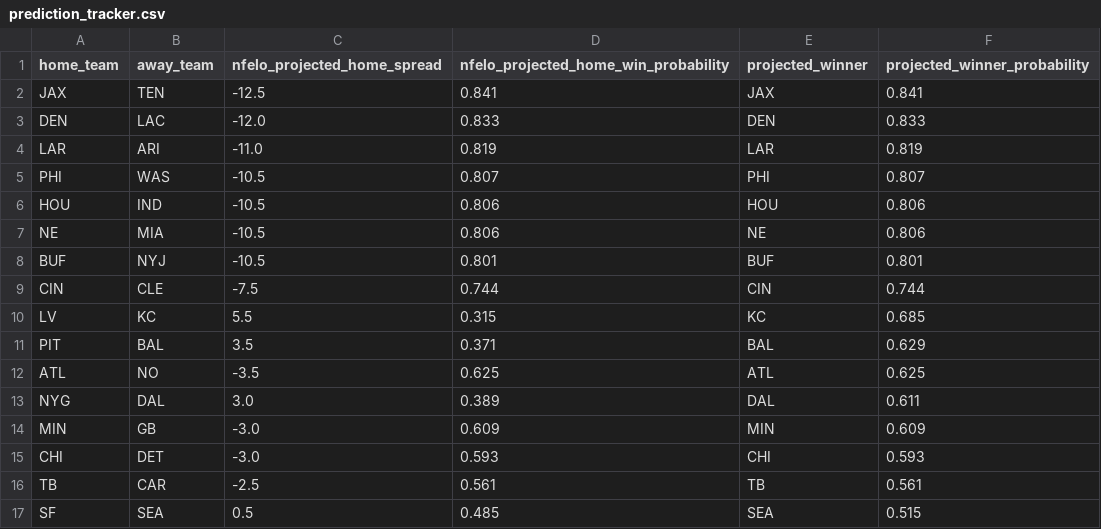
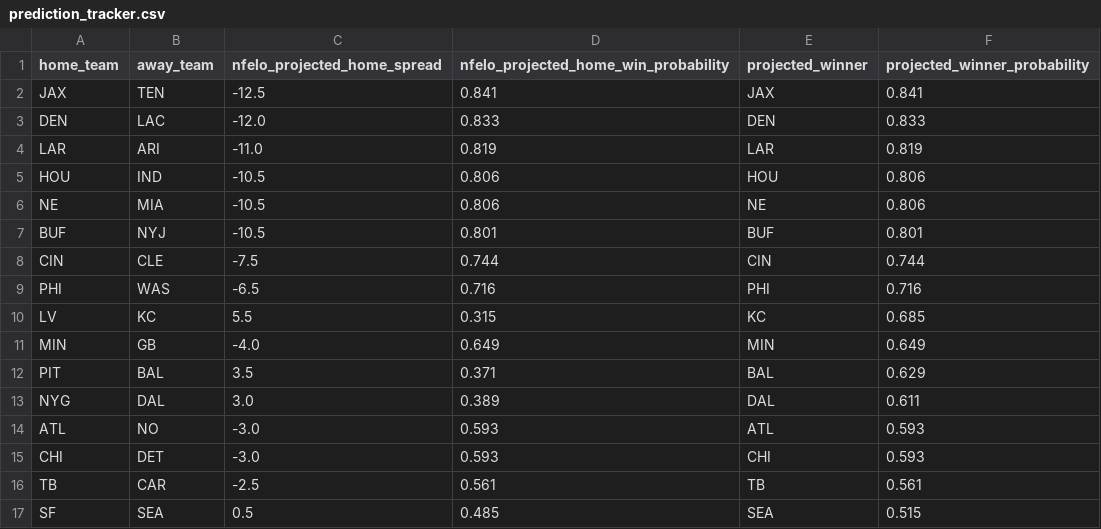
Before and after one commit to greerreNFL/nfelo, a CSV file: output_data/prediction_tracker.csv, drawn as a sheet.

```diff
--- a/output_data/prediction_tracker.csv
+++ b/output_data/prediction_tracker.csv
@@ -4,3 +4,2 @@ DEN,LAC,-12.0,0.833,DEN,0.833
 LAR,ARI,-11.0,0.819,LAR,0.819
-PHI,WAS,-10.5,0.807,PHI,0.807
 HOU,IND,-10.5,0.806,HOU,0.806
@@ -9,7 +8,8 @@ BUF,NYJ,-10.5,0.801,BUF,0.801
 CIN,CLE,-7.5,0.744,CIN,0.744
+PHI,WAS,-6.5,0.716,PHI,0.716
 LV,KC,5.5,0.315,KC,0.685
+MIN,GB,-4.0,0.649,MIN,0.649
 PIT,BAL,3.5,0.371,BAL,0.629
-ATL,NO,-3.5,0.625,ATL,0.625
 NYG,DAL,3.0,0.389,DAL,0.611
-MIN,GB,-3.0,0.609,MIN,0.609
+ATL,NO,-3.0,0.593,ATL,0.593
 CHI,DET,-3.0,0.593,CHI,0.593
```
Also changed, not shown: output_data/historic_projected_spreads.csv, 1 other file.
